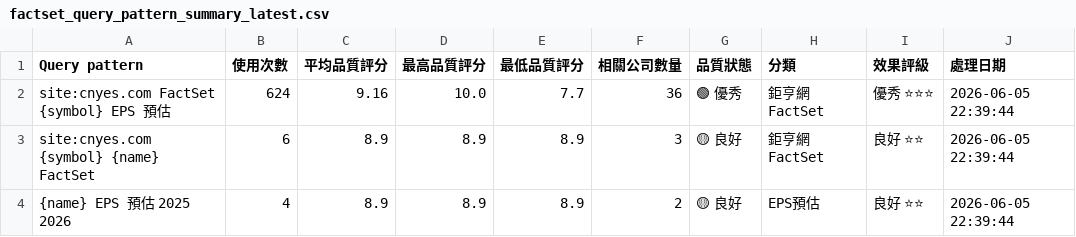
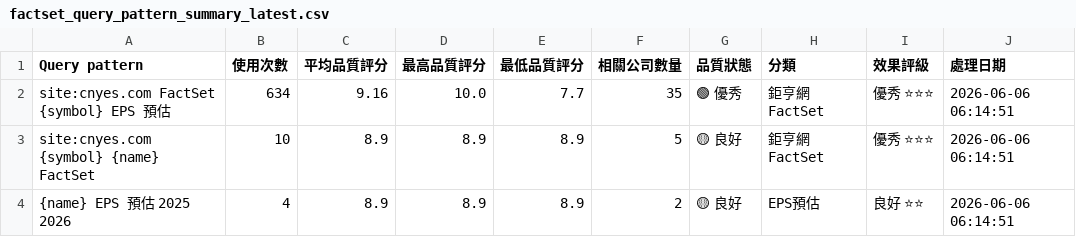
Before and after one commit to wenchiehlee/GoogleSearch.Factset, a CSV file: data/reports/factset_query_pattern_summary_latest.csv, drawn as a sheet.

```diff
--- a/data/reports/factset_query_pattern_summary_latest.csv
+++ b/data/reports/factset_query_pattern_summary_latest.csv
@@ -1,4 +1,4 @@
 Query pattern,使用次數,平均品質評分,最高品質評分,最低品質評分,相關公司數量,品質狀態,分類,效果評級,處理日期
-site:cnyes.com FactSet {symbol} EPS 預估,624,9.16,10.0,7.7,36,🟢 優秀,鉅亨網FactSet,優秀 ⭐⭐⭐,2026-06-05 22:39:44
-site:cnyes.com {symbol} {name} FactSet,6,8.9,8.9,8.9,3,🟡 良好,鉅亨網FactSet,良好 ⭐⭐,2026-06-05 22:39:44
-{name} EPS 預估 2025 2026,4,8.9,8.9,8.9,2,🟡 良好,EPS預估,良好 ⭐⭐,2026-06-05 22:39:44
+site:cnyes.com FactSet {symbol} EPS 預估,634,9.16,10.0,7.7,35,🟢 優秀,鉅亨網FactSet,優秀 ⭐⭐⭐,2026-06-06 06:14:51
+site:cnyes.com {symbol} {name} FactSet,10,8.9,8.9,8.9,5,🟡 良好,鉅亨網FactSet,優秀 ⭐⭐⭐,2026-06-06 06:14:51
+{name} EPS 預估 2025 2026,4,8.9,8.9,8.9,2,🟡 良好,EPS預估,良好 ⭐⭐,2026-06-06 06:14:51
```
Also changed, not shown: data/reports/factset_portfolio_summary_latest.csv, data/reports/raw_factset_detailed_report.csv, 3 other files.
